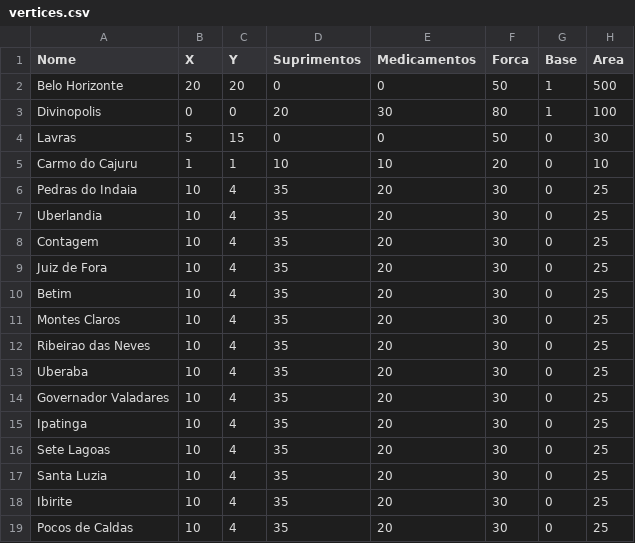
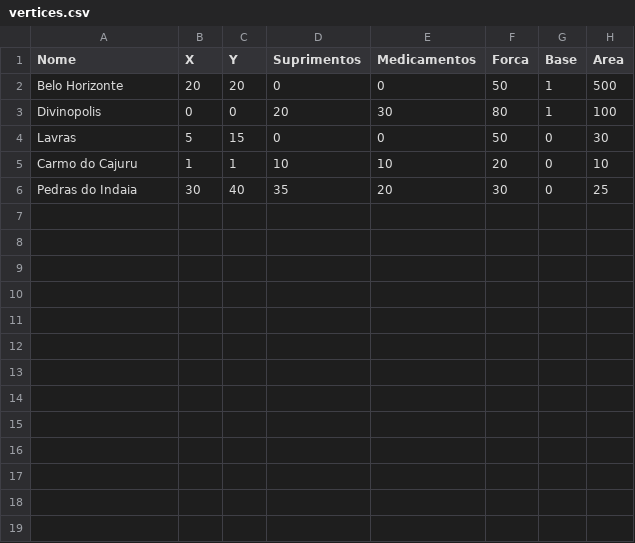
Before and after one commit to ppinheirosiqueira/Representando-e-Caminhando-em-Grafos, a CSV file: WarGraph/Game/static/vertices.csv, drawn as a sheet.

```diff
--- a/WarGraph/Game/static/vertices.csv
+++ b/WarGraph/Game/static/vertices.csv
@@ -5,15 +5,2 @@ Lavras,5,15,0,0,50,0,30
 Carmo do Cajuru,1,1,10,10,20,0,10
-Pedras do Indaia,10,4,35,20,30,0,25
-Uberlandia,10,4,35,20,30,0,25
-Contagem,10,4,35,20,30,0,25
-Juiz de Fora,10,4,35,20,30,0,25
-Betim,10,4,35,20,30,0,25
-Montes Claros,10,4,35,20,30,0,25
-Ribeirao das Neves,10,4,35,20,30,0,25
-Uberaba,10,4,35,20,30,0,25
-Governador Valadares,10,4,35,20,30,0,25
-Ipatinga,10,4,35,20,30,0,25
-Sete Lagoas,10,4,35,20,30,0,25
-Santa Luzia,10,4,35,20,30,0,25
-Ibirite,10,4,35,20,30,0,25
-Pocos de Caldas,10,4,35,20,30,0,25
+Pedras do Indaia,30,40,35,20,30,0,25
```
Also changed, not shown: 5 other files.
